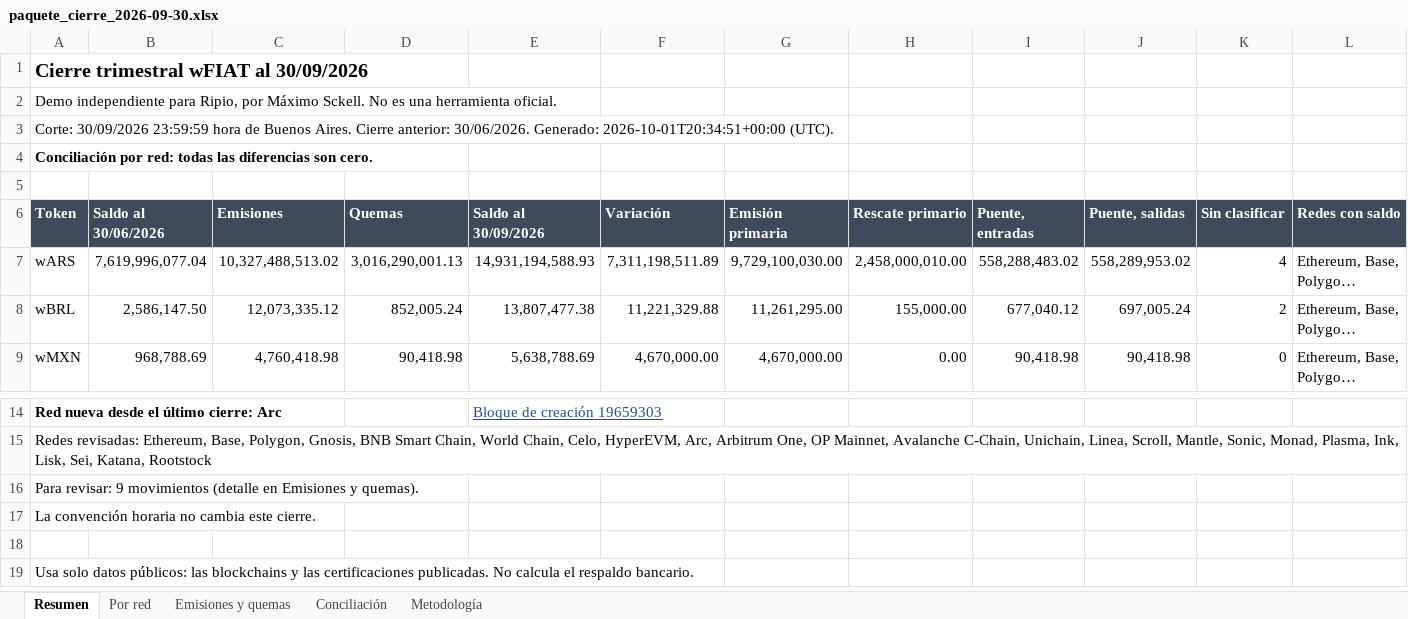
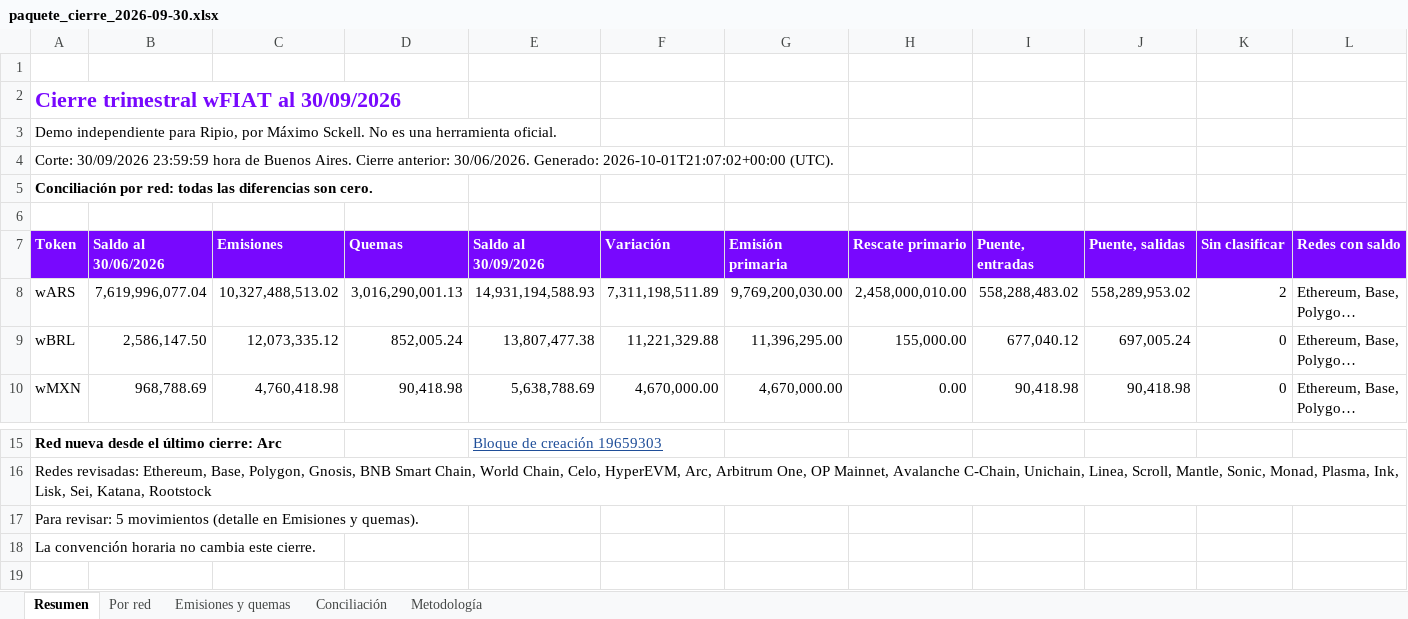
Before and after one commit to msckell/conciliacion-wfiat, an Excel workbook: data/closes/2026-09-30/paquete_cierre_2026-09-30.xlsx, sheet Resumen, drawn as a sheet; only a part is shown, gaps mark what is left out; the shorter side is filled out with more unchanged rows; long unchanged cells end in …; values as stored, in another font and other column widths than the file's, no borders; charts and pictures not drawn; addresses are those after the commit; the diff names each change by its address in the sheet, - before the commit and + after, or states it on an @@ line.

```diff
--- a/data/closes/2026-09-30/paquete_cierre_2026-09-30.xlsx (sheet Resumen)
+++ b/data/closes/2026-09-30/paquete_cierre_2026-09-30.xlsx (sheet Resumen)
+row 1: (empty)
-A2 text colour: black
+A2 text colour: #7808FE, text size: larger
-A4 (Token): …30/06/2026. Generado: 2026-10-01T20:34:51+00:00 (UTC).
+A4 (Token): …30/06/2026. Generado: 2026-10-01T21:07:02+00:00 (UTC).
-A7:L7 fill: #3F4A5A
+A7:L7 fill: #7808FE
-G8 (Emisión primaria): 9,729,100,030.00
+G8 (Emisión primaria): 9,769,200,030.00
-K8 (Sin clasificar): 4
+K8 (Sin clasificar): 2
-G9 (Emisión primaria): 11,261,295.00
+G9 (Emisión primaria): 11,396,295.00
-K9 (Sin clasificar): 2
+K9 (Sin clasificar): 0
-A17 (Token): Para revisar: 9 movimientos (detalle…
+A17 (Token): Para revisar: 5 movimientos (detalle…
```
Also changed, not shown: sheet Emisiones y quemas, sheet Conciliación, sheet Por red, sheet Metodología, charts or pictures, 28 other files.
